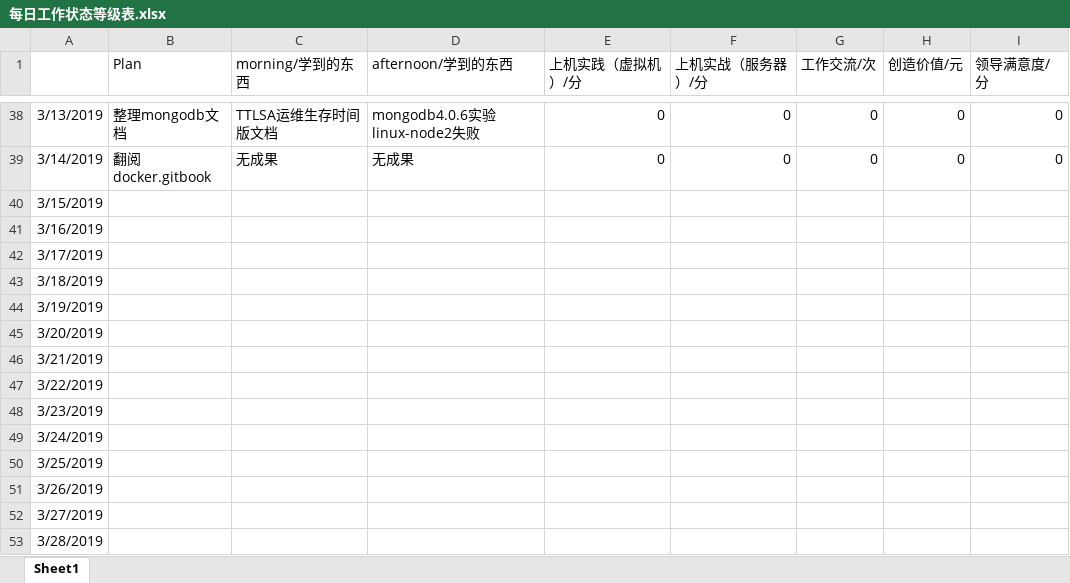
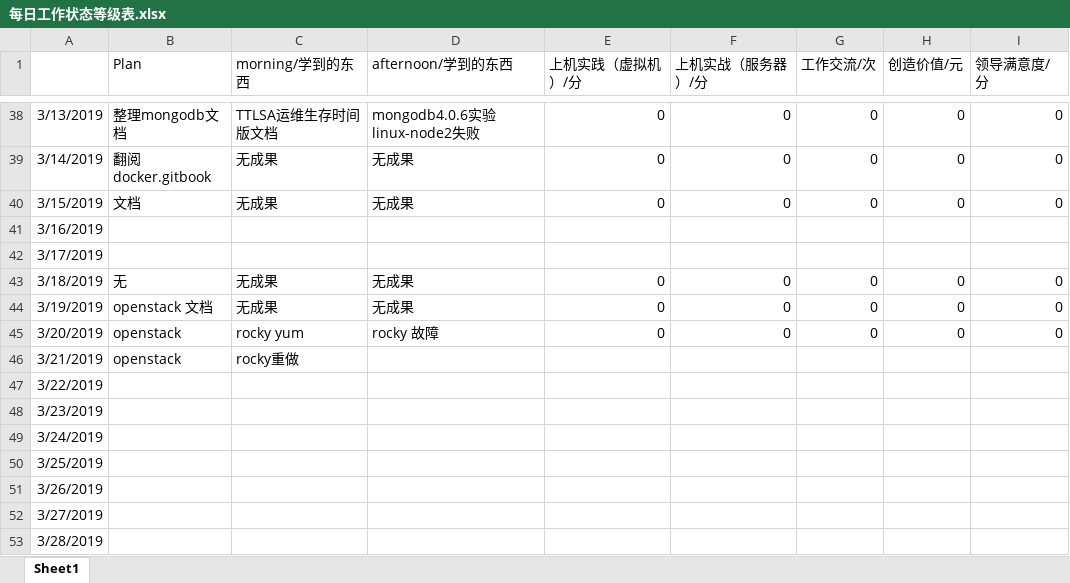
Before and after one commit to nbnbnborg/some_luckey, an Excel workbook: 做人做事奋斗成长经验/每日工作状态等级表.xlsx, sheet Sheet1, drawn as a sheet; only a part is shown, gaps mark what is left out; values as stored, in another font and other column widths than the file's, no borders; the diff names each change by its address in the sheet, - before the commit and + after, or states it on an @@ line.

```diff
--- a/做人做事奋斗成长经验/每日工作状态等级表.xlsx (sheet Sheet1)
+++ b/做人做事奋斗成长经验/每日工作状态等级表.xlsx (sheet Sheet1)
-B40 (Plan): (empty)
+B40 (Plan): 文档
-C40 (morning/学到的东西): (empty)
+C40 (morning/学到的东西): 无成果
-D40 (afternoon/学到的东西): (empty)
+D40 (afternoon/学到的东西): 无成果
-E40 (上机实践（虚拟机）/分): (empty)
+E40 (上机实践（虚拟机）/分): 0
-F40 (上机实战（服务器）/分): (empty)
+F40 (上机实战（服务器）/分): 0
-G40 (工作交流/次): (empty)
+G40 (工作交流/次): 0
-H40 (创造价值/元): (empty)
+H40 (创造价值/元): 0
-I40 (领导满意度/分): (empty)
+I40 (领导满意度/分): 0
-B43 (Plan): (empty)
+B43 (Plan): 无
-C43:C44 (morning/学到的东西): (empty)
+C43:C44 (morning/学到的东西): 无成果
-D43:D44 (afternoon/学到的东西): (empty)
+D43:D44 (afternoon/学到的东西): 无成果
-E43:E45 (上机实践（虚拟机）/分): (empty)
+E43:E45 (上机实践（虚拟机）/分): 0
-F43:F45 (上机实战（服务器）/分): (empty)
+F43:F45 (上机实战（服务器）/分): 0
-G43:G45 (工作交流/次): (empty)
+G43:G45 (工作交流/次): 0
-H43:H45 (创造价值/元): (empty)
+H43:H45 (创造价值/元): 0
-I43:I45 (领导满意度/分): (empty)
+I43:I45 (领导满意度/分): 0
-B44 (Plan): (empty)
+B44 (Plan): openstack 文档
-B45:B46 (Plan): (empty)
+B45:B46 (Plan): openstack
-C45 (morning/学到的东西): (empty)
+C45 (morning/学到的东西): rocky yum
-D45 (afternoon/学到的东西): (empty)
+D45 (afternoon/学到的东西): rocky 故障
-C46 (morning/学到的东西): (empty)
+C46 (morning/学到的东西): rocky重做
```
Also changed, not shown: 做人做事奋斗成长经验/每日学习成绩 量化考核评定.xlsx.
